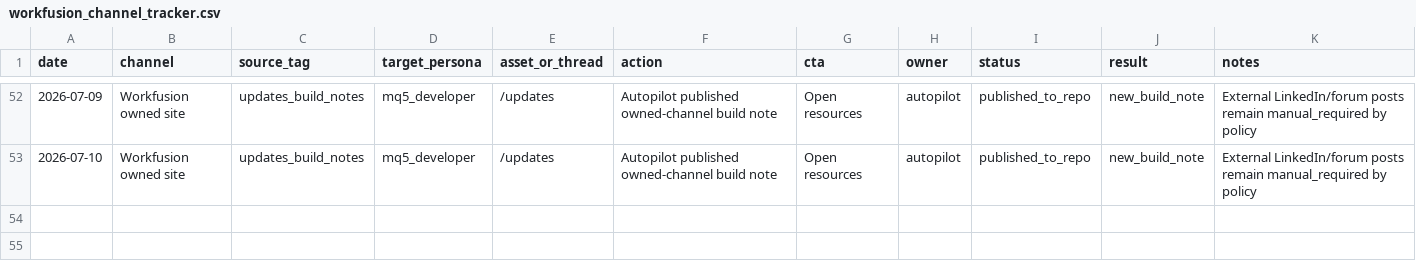
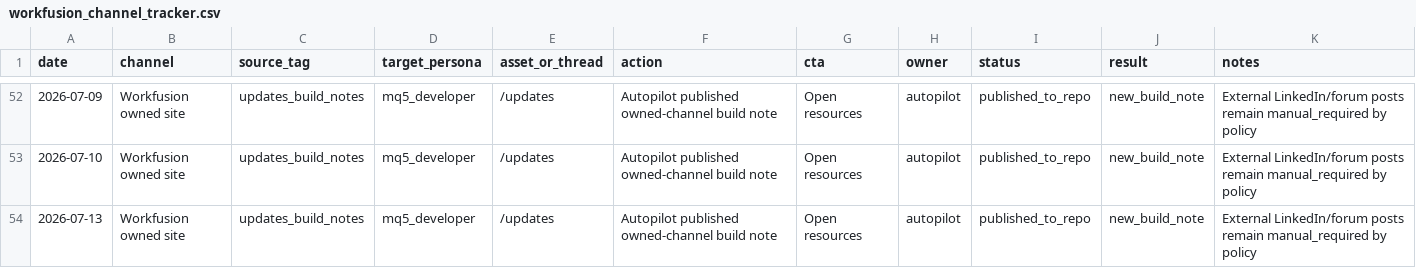
Before and after one commit to feliciien/workfusionapp3, a CSV file: reports/growth/workfusion_channel_tracker.csv, drawn as a sheet; only a part is shown, gaps mark what is left out.

```diff
--- a/reports/growth/workfusion_channel_tracker.csv
+++ b/reports/growth/workfusion_channel_tracker.csv
@@ -53 +53,2 @@ date,channel,source_tag,target_persona,asset_or_thread,action,cta,owner,status,r
 2026-07-10,Workfusion owned site,updates_build_notes,mq5_developer,/updates,Autopilot published owned-channel build note,Open resources,autopilot,published_to_repo,new_build_note,External LinkedIn/forum posts remain manual_required by policy
+2026-07-13,Workfusion owned site,updates_build_notes,mq5_developer,/updates,Autopilot published owned-channel build note,Open resources,autopilot,published_to_repo,new_build_note,External LinkedIn/forum posts remain manual_required by policy
```
Also changed, not shown: 3 other files.
